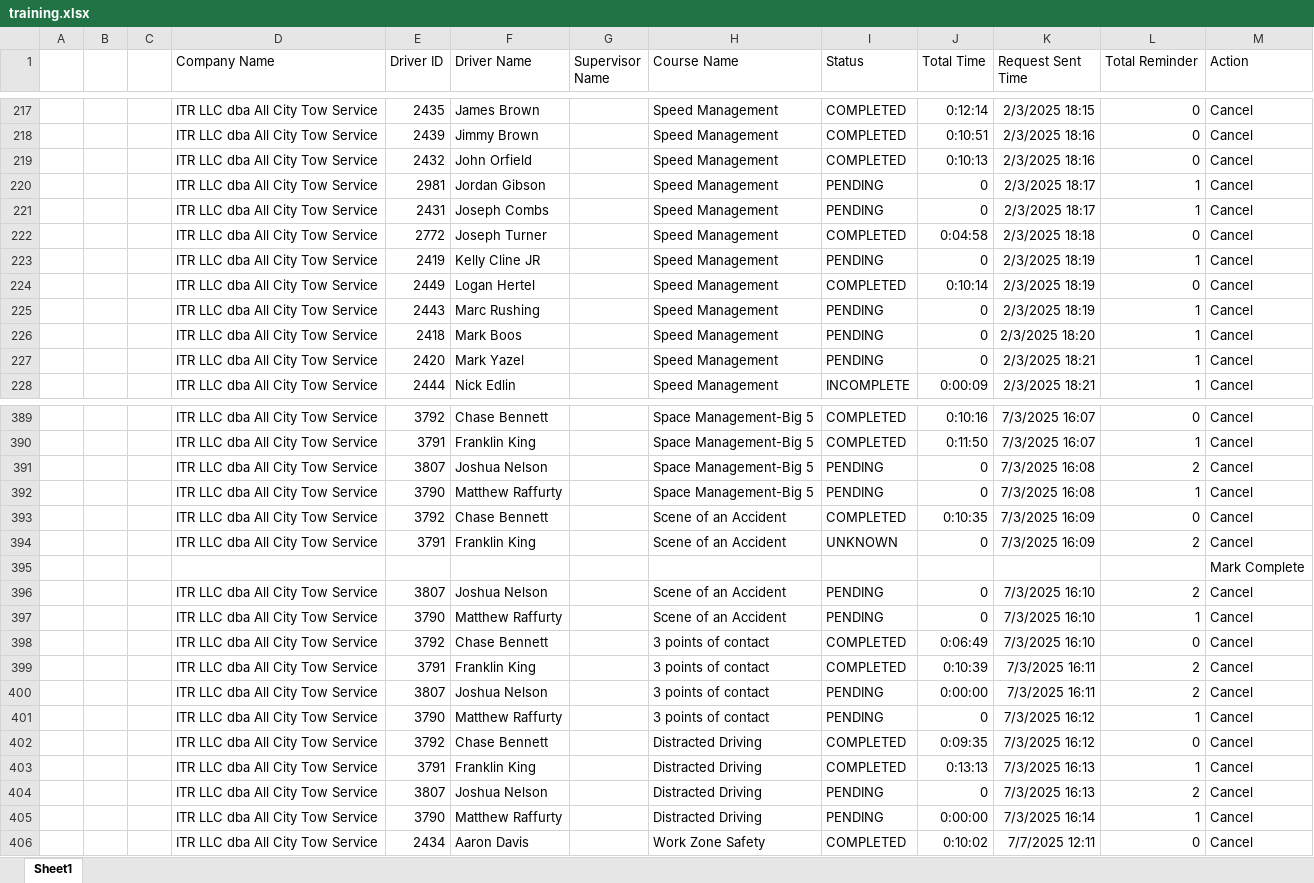
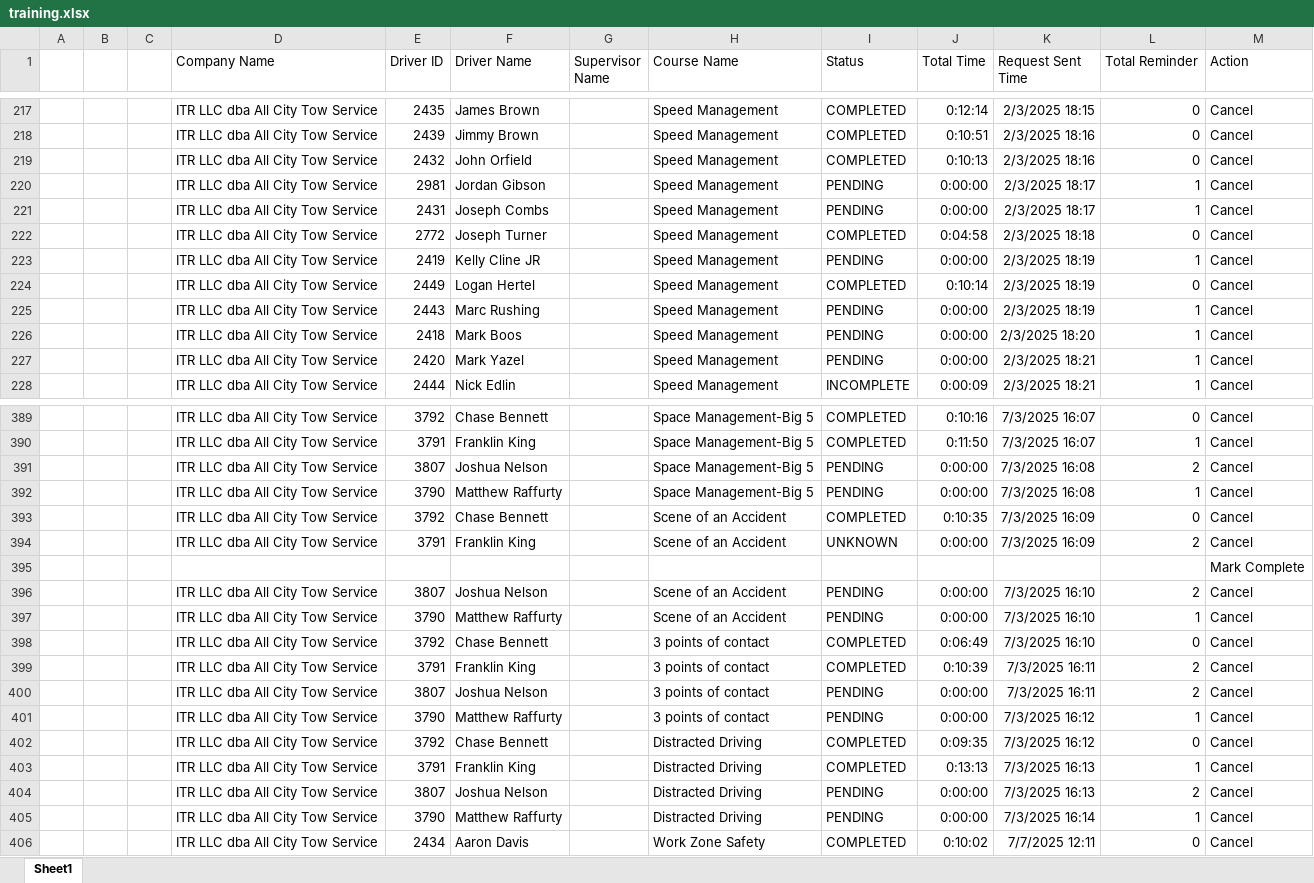
Before and after one commit to jmullins-DEN/All-City-Tow, an Excel workbook: training.xlsx, sheet Sheet1, drawn as a sheet; only a part is shown, gaps mark what is left out; values as stored, in another font and other column widths than the file's, no borders; the diff covers the shown part only; the diff names each change by its address in the sheet, - before the commit and + after, or states it on an @@ line.

Commit message:
Weekly data update: training.xlsx

```diff
--- a/training.xlsx (sheet Sheet1)
+++ b/training.xlsx (sheet Sheet1)
-J220:J221 (Total Time): 0
+J220:J221 (Total Time): 0:00:00
-J223 (Total Time): 0
+J223 (Total Time): 0:00:00
-J225:J227 (Total Time): 0
+J225:J227 (Total Time): 0:00:00
-J391:J392 (Total Time): 0
+J391:J392 (Total Time): 0:00:00
-J394 (Total Time): 0
+J394 (Total Time): 0:00:00
-J396:J397 (Total Time): 0
+J396:J397 (Total Time): 0:00:00
-J401 (Total Time): 0
+J401 (Total Time): 0:00:00
-J404 (Total Time): 0
+J404 (Total Time): 0:00:00
```
Also changed, not shown: 47 edited cells elsewhere in this sheet.
